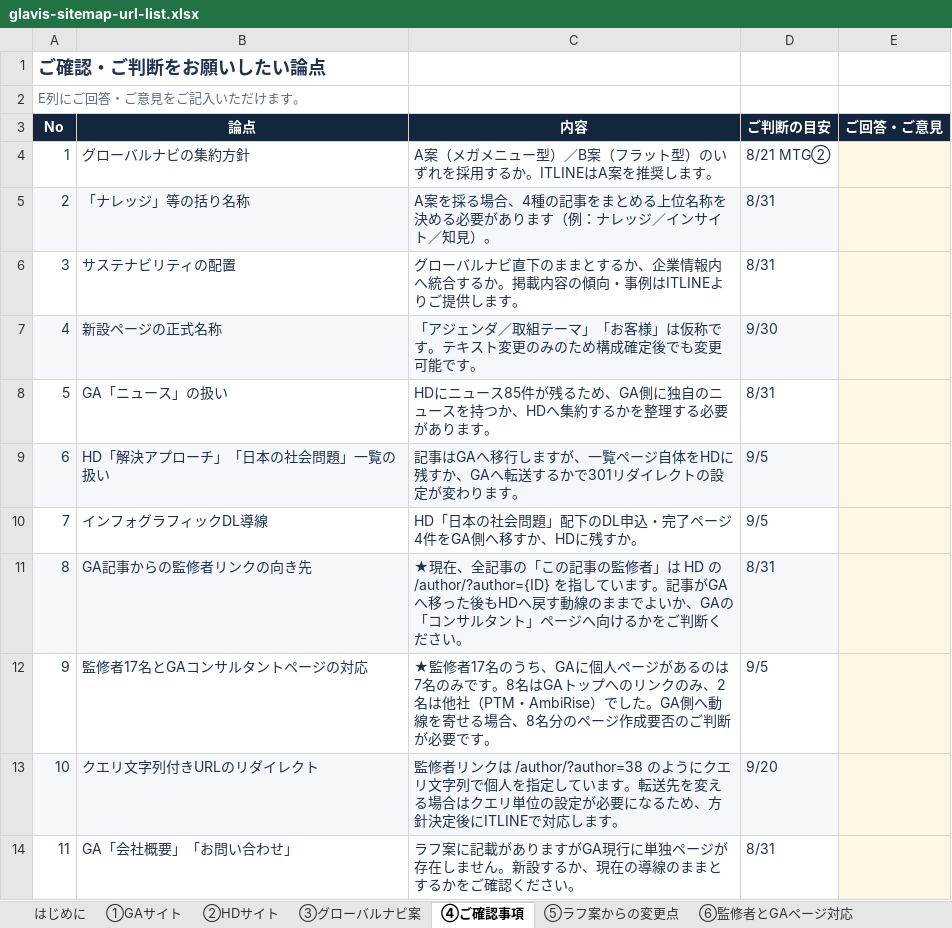
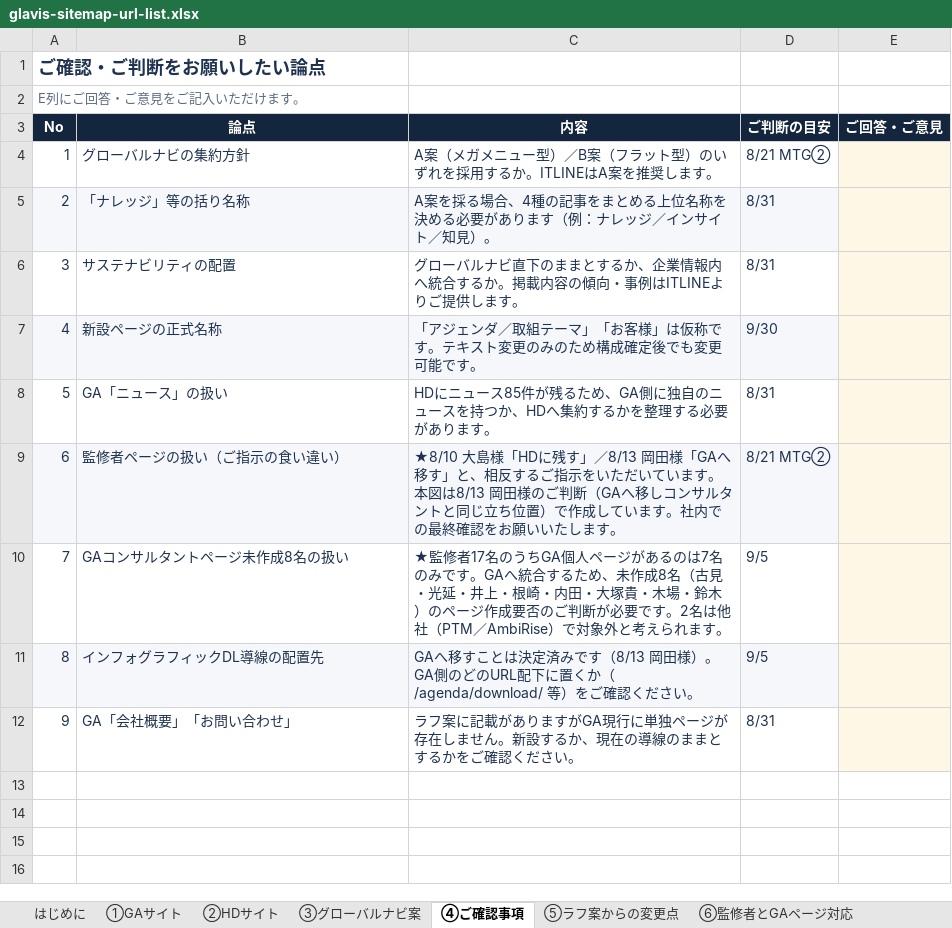
Before and after one commit to ITLINE-kodama/glavis-migration-dashboard, an Excel workbook: sitemap/glavis-sitemap-url-list.xlsx, sheet ④ご確認事項, drawn as a sheet; values as stored, in another font and other column widths than the file's, no borders; removed rows and columns are numbered as before the commit, all else as after; the diff names each change by its address in the sheet, - before the commit and + after, or states it on an @@ line.

```diff
--- a/sitemap/glavis-sitemap-url-list.xlsx (sheet ④ご確認事項)
+++ b/sitemap/glavis-sitemap-url-list.xlsx (sheet ④ご確認事項)
-row 9: 6 | HD「解決アプローチ」「日本の社会問題」一覧の扱い | 記事はGAへ移行しますが、一覧ページ自体をHDに残すか、GAへ転送するかで301リダイレクトの設定が変わります。 | 9/5
+row 9: 6 | 監修者ページの扱い（ご指示の食い違い） | ★8/10 大島様「HDに残す」／8/13 岡田様「GAへ移す」と、相反するご指示をいただいています。本図は8/13 岡田様のご判断（GAへ移しコンサルタントと同じ立ち位置）で作成しています。社内での最終確認をお願いいたします。 | 8/21 MTG②
+row 10: 7 | GAコンサルタントページ未作成8名の扱い | ★監修者17名のうちGA個人ページがあるのは7名のみです。GAへ統合するため、未作成8名（古見・光延・井上・根崎・内田・大塚貴・木場・鈴木）のページ作成要否のご判断が必要です。2名は他社（PTM／AmbiRise）で対象外と考えられます。 | 9/5
@@ column A (No) renumbered from row 11 down @@
-A11:D11 fill: none
+A11:D11 fill: #F5F7FA
-B11 (論点): インフォグラフィックDL導線
+B11 (論点): インフォグラフィックDL導線の配置先
-C11 (内容): HD「日本の社会問題」配下のDL申込・完了ページ4件をGA側へ移すか、HDに残すか。
+C11 (内容): GAへ移すことは決定済みです（8/13 岡田様）。GA側のどのURL配下に置くか（/agenda/download/ 等）をご確認ください。
-row 11: 8 | GA記事からの監修者リンクの向き先 | ★現在、全記事の「この記事の監修者」は HD の /author/?author={ID} を指しています。記事がGAへ移った後もHDへ戻す動線のままでよいか、GAの「コンサルタント」ページへ向けるかをご判断ください。 | 8/31
-row 12: 9 | 監修者17名とGAコンサルタントページの対応 | ★監修者17名のうち、GAに個人ページがあるのは7名のみです。8名はGAトップへのリンクのみ、2名は他社（PTM・AmbiRise）でした。GA側へ動線を寄せる場合、8名分のページ作成要否のご判断が必要です。 | 9/5
-row 13: 10 | クエリ文字列付きURLのリダイレクト | 監修者リンクは /author/?author=38 のようにクエリ文字列で個人を指定しています。転送先を変える場合はクエリ単位の設定が必要になるため、方針決定後にITLINEで対応します。 | 9/20
```
Also changed, not shown: sheet ②HDサイト, sheet ⑤ラフ案からの変更点, sheet ①GAサイト, sheet はじめに, redirect/glavis-redirect-url-list.xlsx, 3 other files.
